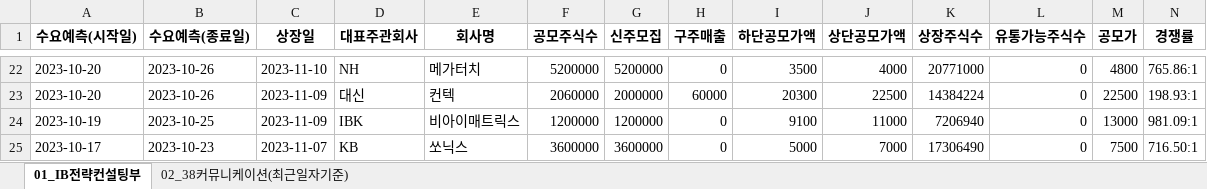
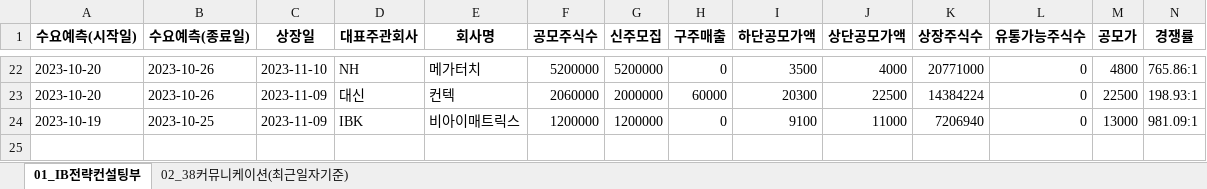
Before and after one commit to Kis-ds/IPO, an Excel workbook: datasets/ib-strategy-data.xlsx, sheet 01_IB전략컨설팅부, drawn as a sheet; only a part is shown, gaps mark what is left out; values as stored, in another font and other column widths than the file's, no borders; rows hold the shown columns only; the diff names each change by its address in the sheet, - before the commit and + after, or states it on an @@ line.

```diff
--- a/datasets/ib-strategy-data.xlsx (sheet 01_IB전략컨설팅부)
+++ b/datasets/ib-strategy-data.xlsx (sheet 01_IB전략컨설팅부)
-row 25: 2023-10-17 | 2023-10-23 | 2023-11-07 | KB | 쏘닉스 | 3600000 | 3600000 | 0 | 5000 | 7000 | 17306490 | 0 | 7500 | 716.50:1
```
Also changed, not shown: datasets/corporate-finance-data.xlsx, datasets/form1.xlsx, 4 other files.
